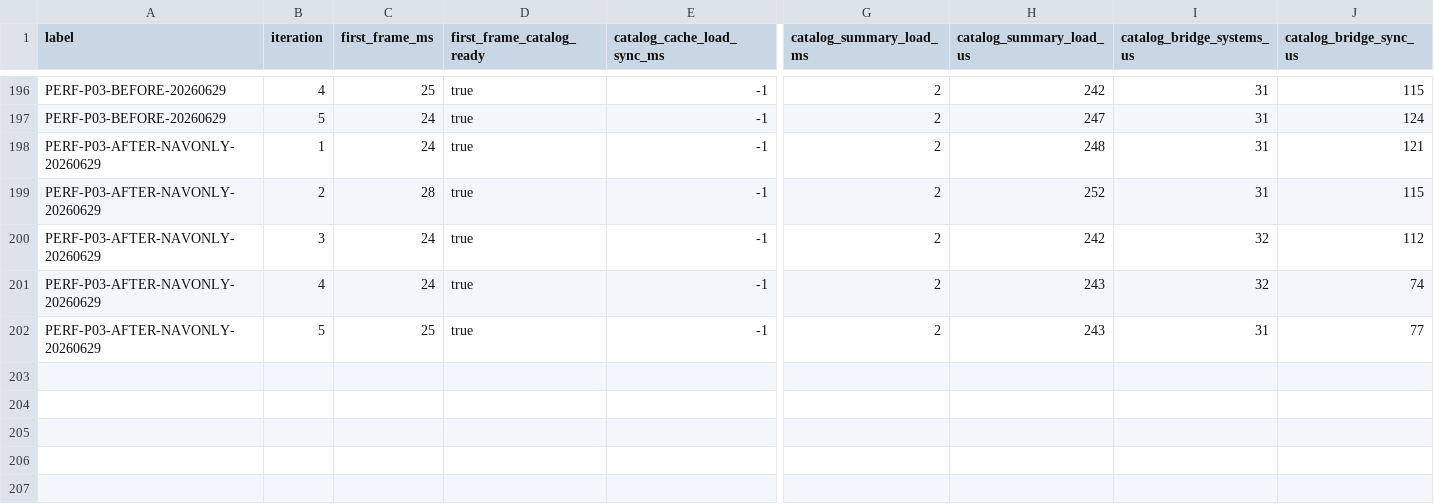
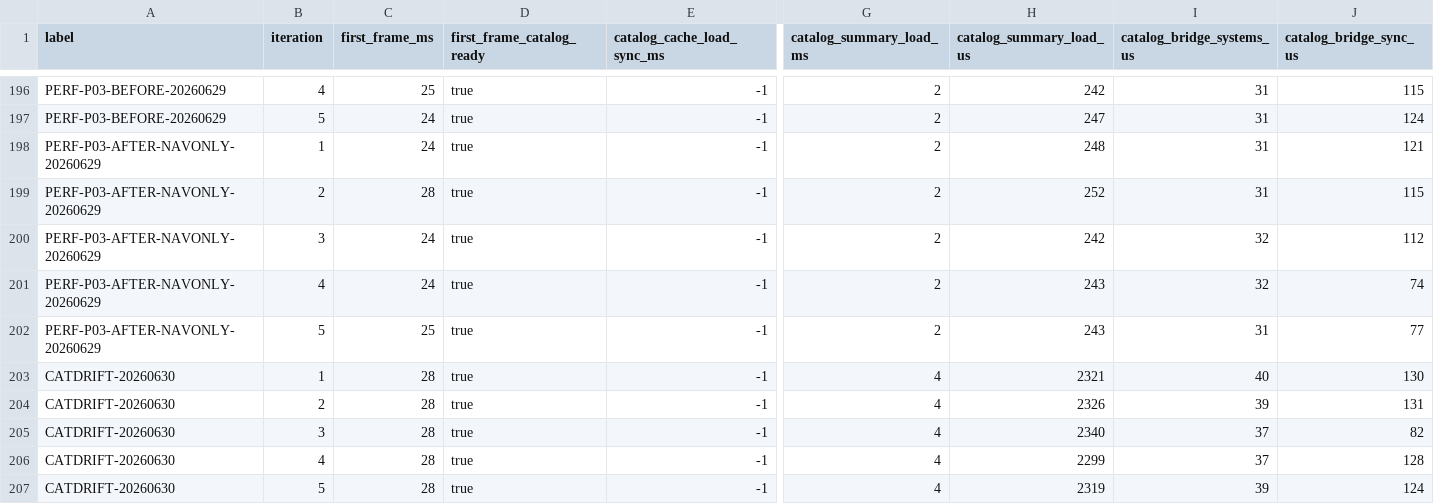
Before and after one commit to NigelBreslaw/MiSTer-MagiK, a TSV file: history/toolchain-bench/results-warm-catalog.tsv, drawn as a sheet; only a part is shown, gaps mark what is left out; rows hold the shown columns only; the diff names each change by its address in the sheet, - before the commit and + after, or states it on an @@ line.

```diff
--- a/history/toolchain-bench/results-warm-catalog.tsv
+++ b/history/toolchain-bench/results-warm-catalog.tsv
+row 203: CATDRIFT-20260630 | 1 | 28 | true | -1 | 4 | 2321 | 40 | 130
+row 204: CATDRIFT-20260630 | 2 | 28 | true | -1 | 4 | 2326 | 39 | 131
+row 205: CATDRIFT-20260630 | 3 | 28 | true | -1 | 4 | 2340 | 37 | 82
+row 206: CATDRIFT-20260630 | 4 | 28 | true | -1 | 4 | 2299 | 37 | 128
+row 207: CATDRIFT-20260630 | 5 | 28 | true | -1 | 4 | 2319 | 39 | 124
```
Also changed, not shown: history/toolchain-bench/results-agent.tsv, 1 other file.
